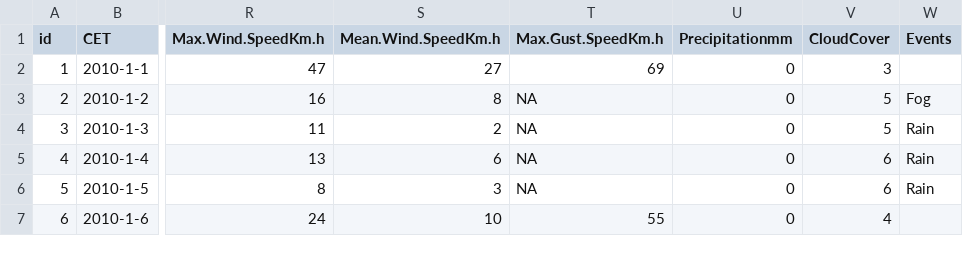
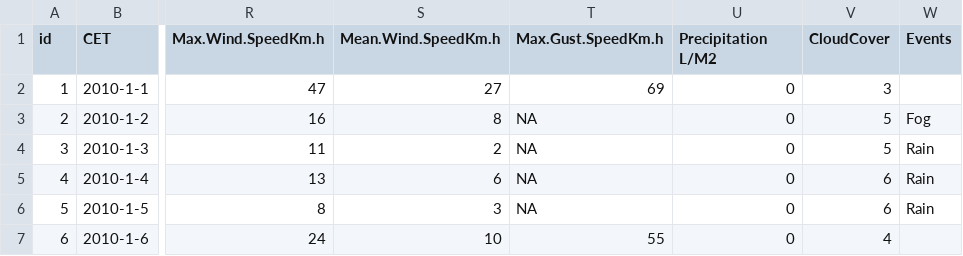
Before and after one commit to alvaromanja1/AIProject, a CSV file: csv/Tiempo Madrid.csv, drawn as a sheet; only a part is shown, gaps mark what is left out; the diff names each change by its address in the sheet, - before the commit and + after, or states it on an @@ line.

Commit message:
Added option to get weather data from Api

```diff
--- a/csv/Tiempo Madrid.csv
+++ b/csv/Tiempo Madrid.csv
-U1: Precipitationmm
+U1: Precipitation L/M2
```
Also changed, not shown: 1 other file.
